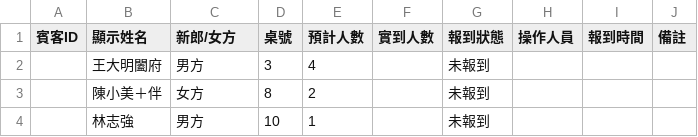
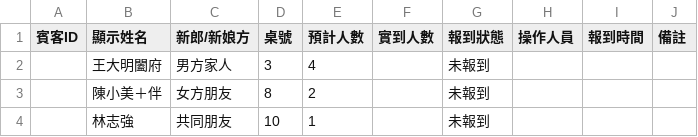
Before and after one commit to mickeylin/wedding-check-in, a CSV file: sample_guests.csv, drawn as a sheet.

Commit message:
feat: filter guest lookup by CSV categories

```diff
--- a/sample_guests.csv
+++ b/sample_guests.csv
@@ -1,4 +1,4 @@
-賓客ID,顯示姓名,新郎/女方,桌號,預計人數,實到人數,報到狀態,操作人員,報到時間,備註
-,王大明闔府,男方,3,4,,未報到,,,
-,陳小美＋伴,女方,8,2,,未報到,,,
-,林志強,男方,10,1,,未報到,,,
+賓客ID,顯示姓名,新郎/新娘方,桌號,預計人數,實到人數,報到狀態,操作人員,報到時間,備註
+,王大明闔府,男方家人,3,4,,未報到,,,
+,陳小美＋伴,女方朋友,8,2,,未報到,,,
+,林志強,共同朋友,10,1,,未報到,,,
```
Also changed, not shown: 5 other files.
